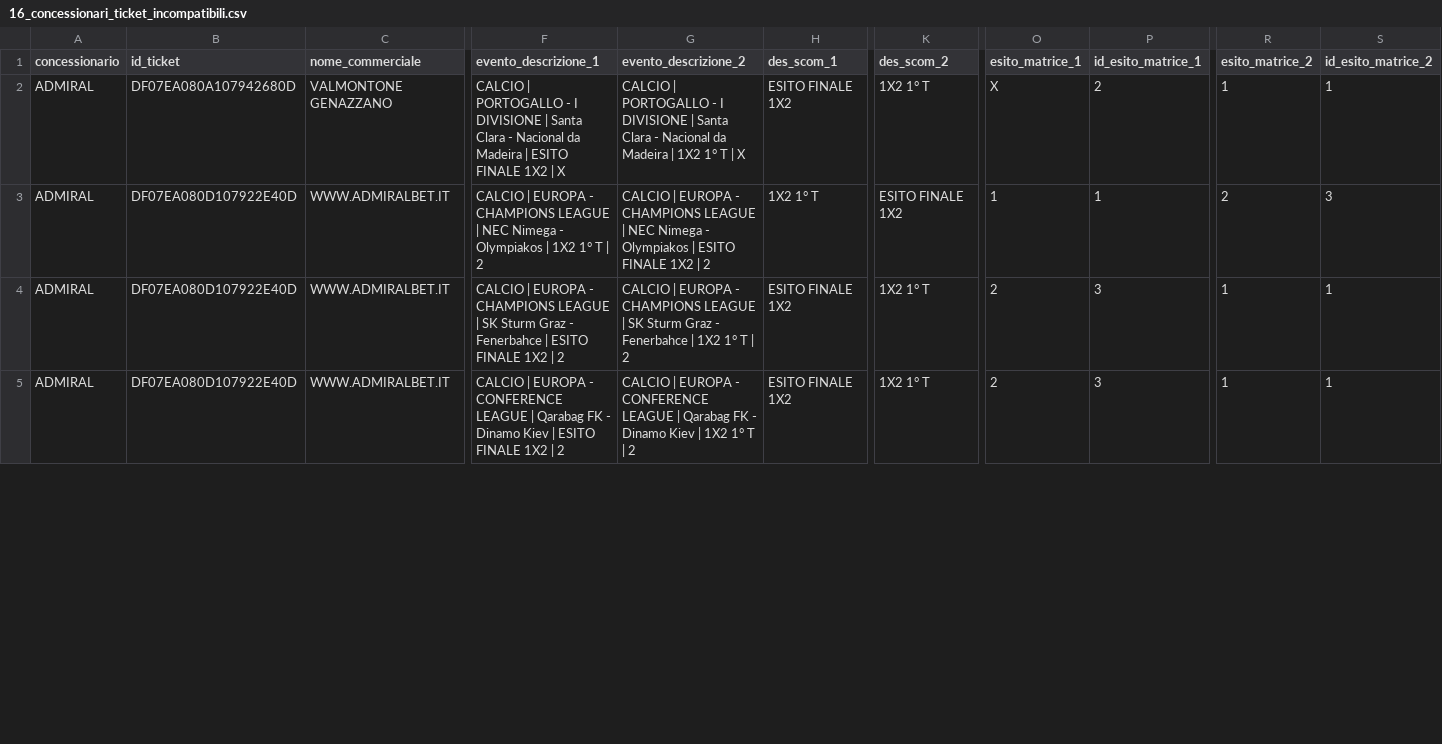
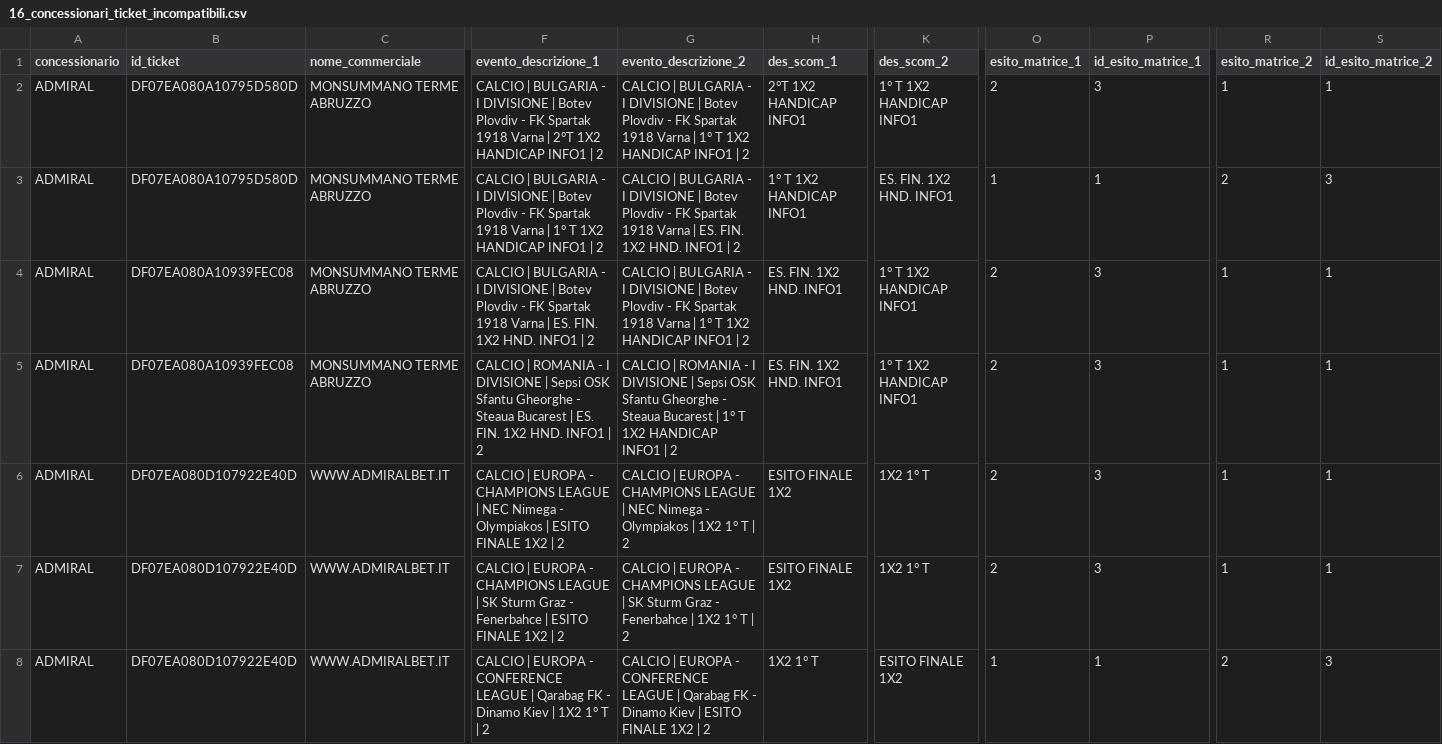
Before and after one commit to albagammamarketing-source/63_montecarlo_incompatibili, a CSV file: output/16_concessionari_ticket_incompatibili.csv, drawn as a sheet; only a part is shown, gaps mark what is left out; addresses are those after the commit; rows hold the shown columns only; the diff covers the shown part only; the diff names each change by its address in the sheet, - before the commit and + after, or states it on an @@ line.

```diff
--- a/output/16_concessionari_ticket_incompatibili.csv
+++ b/output/16_concessionari_ticket_incompatibili.csv
-B2 (id_ticket): DF07EA080A107942680D
+B2 (id_ticket): DF07EA080A10795D580D
-C2 (nome_commerciale): VALMONTONE GENAZZANO
+C2 (nome_commerciale): MONSUMMANO TERME ABRUZZO
-F2 (evento_descrizione_1): CALCIO | PORTOGALLO - I DIVISIONE | Santa Clara - Nacional da Madeira | ESITO FINALE 1X2 | X
+F2 (evento_descrizione_1): CALCIO | BULGARIA - I DIVISIONE | Botev Plovdiv - FK Spartak 1918 Varna | 2°T 1X2 HANDICAP INFO1 | 2
-G2 (evento_descrizione_2): CALCIO | PORTOGALLO - I DIVISIONE | Santa Clara - Nacional da Madeira | 1X2 1° T | X
+G2 (evento_descrizione_2): CALCIO | BULGARIA - I DIVISIONE | Botev Plovdiv - FK Spartak 1918 Varna | 1° T 1X2 HANDICAP INFO1 | 2
-H2 (des_scom_1): ESITO FINALE 1X2
+H2 (des_scom_1): 2°T 1X2 HANDICAP INFO1
-K2 (des_scom_2): 1X2 1° T
+K2 (des_scom_2): 1° T 1X2 HANDICAP INFO1
-O2 (esito_matrice_1): X
+O2 (esito_matrice_1): 2
-P2 (id_esito_matrice_1): 2
+P2 (id_esito_matrice_1): 3
+row 3: ADMIRAL | DF07EA080A10795D580D | MONSUMMANO TERME ABRUZZO | CALCIO | BULGARIA - I DIVISIONE | Botev Plovdiv - FK Spartak 1918 Varna | 1° T 1X2 HANDICAP INFO1 | 2 | CALCIO | BULGARIA - I DIVISIONE | Botev Plovdiv - FK Spartak 1918 Varna | ES. FIN. 1X2 HND. INFO1 | 2 | 1° T 1X2 HANDICAP INFO1 | ES. FIN. 1X2 HND. INFO1 | 1 | 1 | 2 | 3
+row 4: ADMIRAL | DF07EA080A10939FEC08 | MONSUMMANO TERME ABRUZZO | CALCIO | BULGARIA - I DIVISIONE | Botev Plovdiv - FK Spartak 1918 Varna | ES. FIN. 1X2 HND. INFO1 | 2 | CALCIO | BULGARIA - I DIVISIONE | Botev Plovdiv - FK Spartak 1918 Varna | 1° T 1X2 HANDICAP INFO1 | 2 | ES. FIN. 1X2 HND. INFO1 | 1° T 1X2 HANDICAP INFO1 | 2 | 3 | 1 | 1
+row 5: ADMIRAL | DF07EA080A10939FEC08 | MONSUMMANO TERME ABRUZZO | CALCIO | ROMANIA - I DIVISIONE | Sepsi OSK Sfantu Gheorghe - Steaua Bucarest | ES. FIN. 1X2 HND. INFO1 | 2 | CALCIO | ROMANIA - I DIVISIONE | Sepsi OSK Sfantu Gheorghe - Steaua Bucarest | 1° T 1X2 HANDICAP INFO1 | 2 | ES. FIN. 1X2 HND. INFO1 | 1° T 1X2 HANDICAP INFO1 | 2 | 3 | 1 | 1
-F6 (evento_descrizione_1): …Olympiakos | 1X2 1° T | 2
+F6 (evento_descrizione_1): …Olympiakos | ESITO FINALE 1X2 | 2
-G6 (evento_descrizione_2): …Olympiakos | ESITO FINALE 1X2 | 2
+G6 (evento_descrizione_2): …Olympiakos | 1X2 1° T | 2
-H6 (des_scom_1): 1X2 1° T
+H6 (des_scom_1): ESITO FINALE 1X2
-K6 (des_scom_2): ESITO FINALE 1X2
+K6 (des_scom_2): 1X2 1° T
-O6 (esito_matrice_1): 1
+O6 (esito_matrice_1): 2
-P6 (id_esito_matrice_1): 1
+P6 (id_esito_matrice_1): 3
-R6 (esito_matrice_2): 2
+R6 (esito_matrice_2): 1
-S6 (id_esito_matrice_2): 3
+S6 (id_esito_matrice_2): 1
-F8 (evento_descrizione_1): …Kiev | ESITO FINALE 1X2 | 2
+F8 (evento_descrizione_1): …Kiev | 1X2 1° T | 2
-G8 (evento_descrizione_2): …Kiev | 1X2 1° T | 2
+G8 (evento_descrizione_2): …Kiev | ESITO FINALE 1X2 | 2
-H8 (des_scom_1): ESITO FINALE 1X2
+H8 (des_scom_1): 1X2 1° T
-K8 (des_scom_2): 1X2 1° T
+K8 (des_scom_2): ESITO FINALE 1X2
-O8 (esito_matrice_1): 2
+O8 (esito_matrice_1): 1
-P8 (id_esito_matrice_1): 3
+P8 (id_esito_matrice_1): 1
-R8 (esito_matrice_2): 1
+R8 (esito_matrice_2): 2
-S8 (id_esito_matrice_2): 1
+S8 (id_esito_matrice_2): 3
```
Also changed, not shown: 13 edited cells elsewhere in this file, output/13_concessionari_montecarlo_per_nome_commerciale.csv, output/14_concessionari_top_ticket_rischio.csv, 15 other files.
